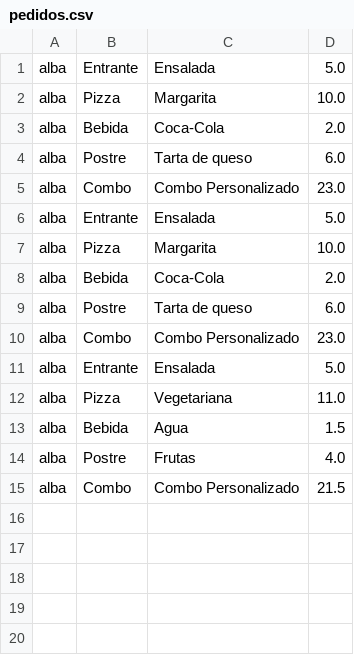
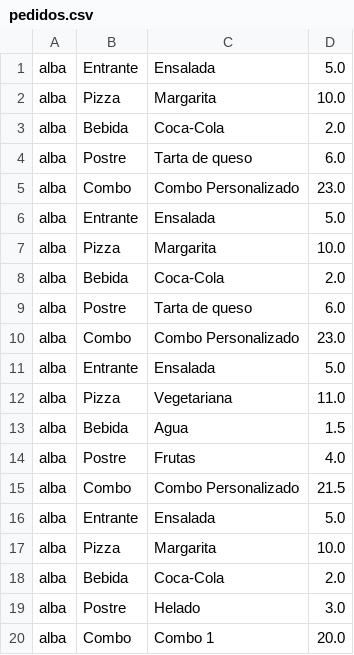
Before and after one commit to albabernal03/patrones_creacionales, a CSV file: Composite_pattern/pedidos.csv, drawn as a sheet.

```diff
--- a/Composite_pattern/pedidos.csv
+++ b/Composite_pattern/pedidos.csv
@@ -15 +15,6 @@ alba,Postre,Frutas,4.0
 alba,Combo,Combo Personalizado,21.5
+alba,Entrante,Ensalada,5.0
+alba,Pizza,Margarita,10.0
+alba,Bebida,Coca-Cola,2.0
+alba,Postre,Helado,3.0
+alba,Combo,Combo 1,20.0
```
Also changed, not shown: 1 other file.
